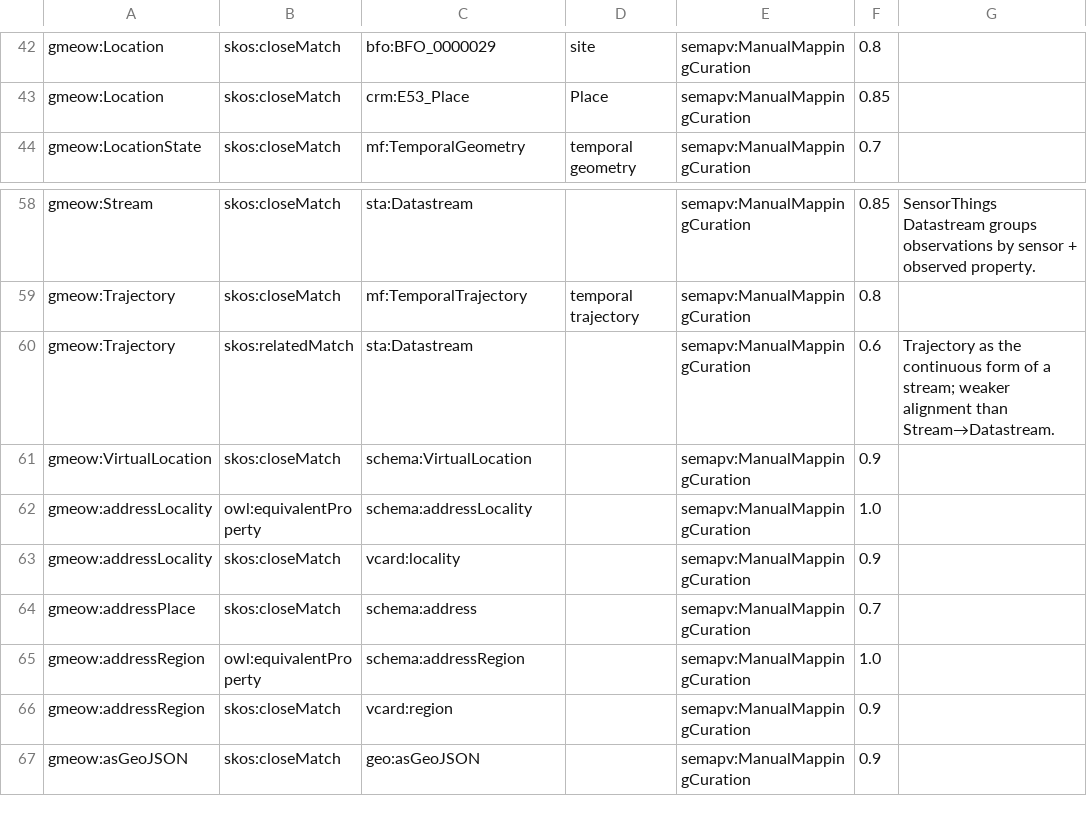
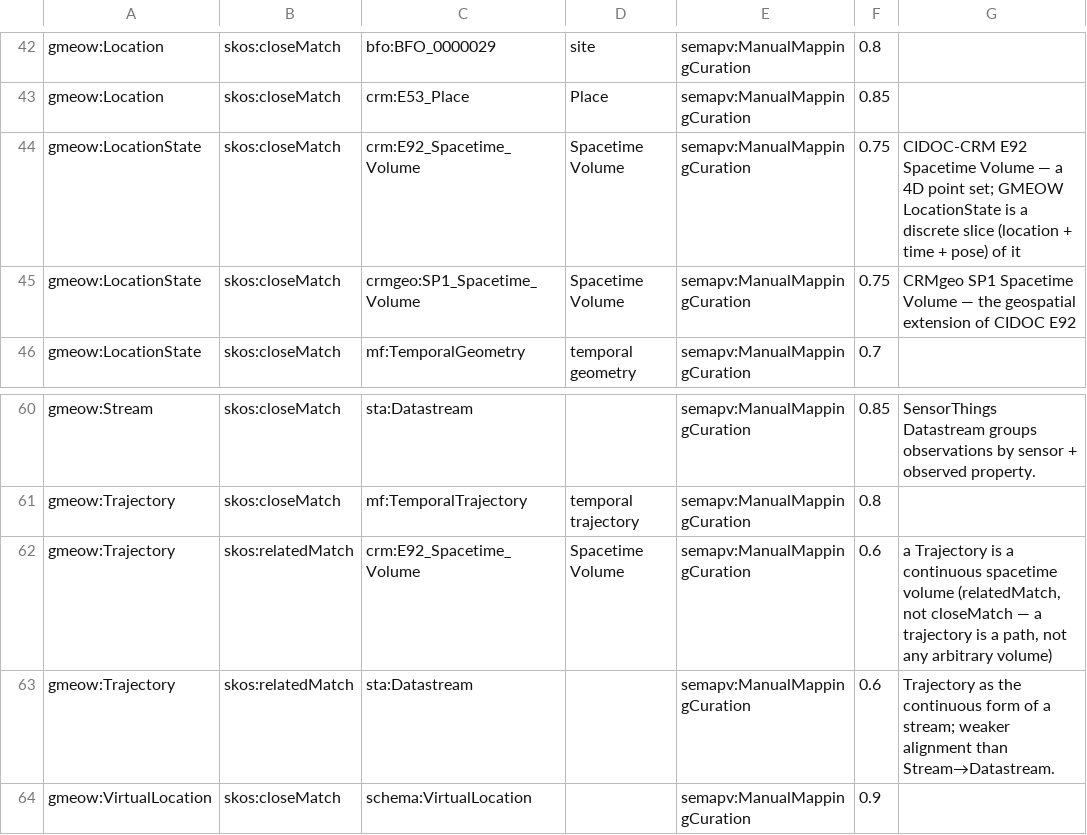
Before and after one commit to Blackcat-Informatics/gmeow-ontology, a TSV file: mappings/gmeow-places.sssom.tsv, drawn as a sheet; only a part is shown, gaps mark what is left out; the shorter side is filled out with more unchanged rows.

```diff
--- a/mappings/gmeow-places.sssom.tsv
+++ b/mappings/gmeow-places.sssom.tsv
@@ -43,2 +43,4 @@ gmeow:Location	skos:closeMatch	bfo:BFO_0000029	site	semapv:ManualMappingCuration
 gmeow:Location	skos:closeMatch	crm:E53_Place	Place	semapv:ManualMappingCuration	0.85	
+gmeow:LocationState	skos:closeMatch	crm:E92_Spacetime_Volume	Spacetime Volume	semapv:ManualMappingCuration	0.75	CIDOC-CRM E92 Spacetime Volume — a 4D point set; GMEOW LocationState is a discrete slice (location + time + pose) of it
+gmeow:LocationState	skos:closeMatch	crmgeo:SP1_Spacetime_Volume	Spacetime Volume	semapv:ManualMappingCuration	0.75	CRMgeo SP1 Spacetime Volume — the geospatial extension of CIDOC E92
 gmeow:LocationState	skos:closeMatch	mf:TemporalGeometry	temporal geometry	semapv:ManualMappingCuration	0.7	
@@ -59,2 +61,3 @@ gmeow:Stream	skos:closeMatch	sta:Datastream		semapv:ManualMappingCuration	0.85	S
 gmeow:Trajectory	skos:closeMatch	mf:TemporalTrajectory	temporal trajectory	semapv:ManualMappingCuration	0.8	
+gmeow:Trajectory	skos:relatedMatch	crm:E92_Spacetime_Volume	Spacetime Volume	semapv:ManualMappingCuration	0.6	a Trajectory is a continuous spacetime volume (relatedMatch, not closeMatch — a trajectory is a path, not any arbitrary volume)
 gmeow:Trajectory	skos:relatedMatch	sta:Datastream		semapv:ManualMappingCuration	0.6	Trajectory as the continuous form of a stream; weaker alignment than Stream→Datastream.
```
Also changed, not shown: mappings/gmeow-events.sssom.tsv, 6 other files.
